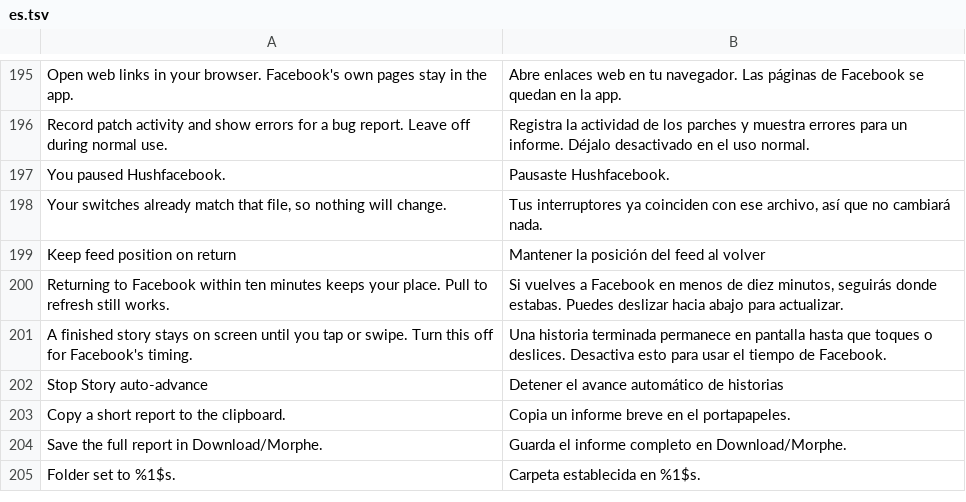
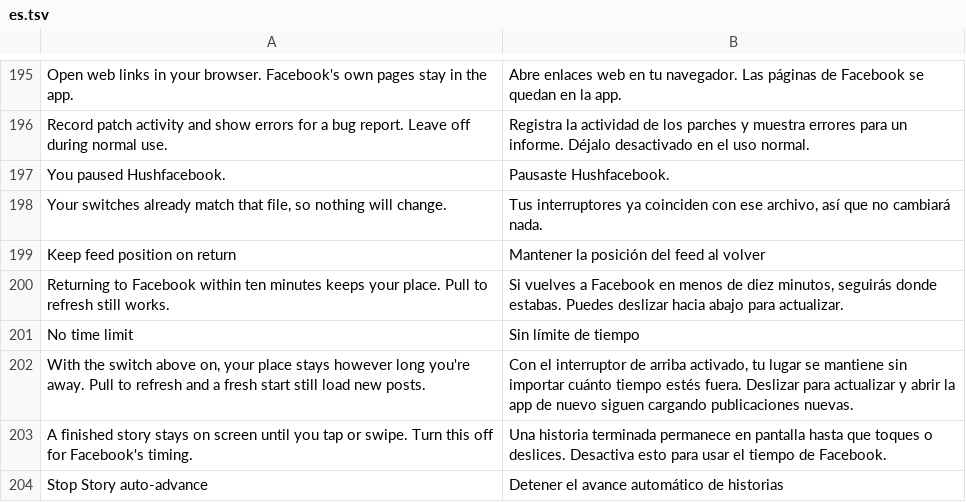
Before and after one commit to SA-SUJON/HushFacebook, a TSV file: extensions/shared/library/src/main/l10n/es.tsv, drawn as a sheet; only a part is shown, gaps mark what is left out; the shorter side is filled out with more unchanged rows.

Commit message:
feat(feed): let background-return refresh blocking skip its time limit
Block background-return feed refresh kept the feed only for returns
within ten minutes. That window was a guess made when the patch was
written, not a Facebook limit, and #23 asks for no limit at all.

WHEN No time limit is on together with the main switch, a return after
any time in the background SHALL keep the feed once, as the ten-minute
return does; pull to refresh, a cold start and Pause keep Facebook's
own refresh. The switch starts off, is backed up with the other feed
switches, belongs to the RETURN_REFRESH family so Pause covers it, and
is translated into the five catalog languages. The patch description
and README row say so together.

Refs #23. The issue closes after an S22 return longer than ten minutes.

```diff
--- a/extensions/shared/library/src/main/l10n/es.tsv
+++ b/extensions/shared/library/src/main/l10n/es.tsv
@@ -200,2 +200,4 @@ Keep feed position on return	Mantener la posición del feed al volver
 Returning to Facebook within ten minutes keeps your place. Pull to refresh still works.	Si vuelves a Facebook en menos de diez minutos, seguirás donde estabas. Puedes deslizar hacia abajo para actualizar.
+No time limit	Sin límite de tiempo
+With the switch above on, your place stays however long you're away. Pull to refresh and a fresh start still load new posts.	Con el interruptor de arriba activado, tu lugar se mantiene sin importar cuánto tiempo estés fuera. Deslizar para actualizar y abrir la app de nuevo siguen cargando publicaciones nuevas.
 A finished story stays on screen until you tap or swipe. Turn this off for Facebook's timing.	Una historia terminada permanece en pantalla hasta que toques o deslices. Desactiva esto para usar el tiempo de Facebook.
```
Also changed, not shown: extensions/shared/library/src/main/l10n/de.tsv, extensions/shared/library/src/main/l10n/in.tsv, 13 other files.
